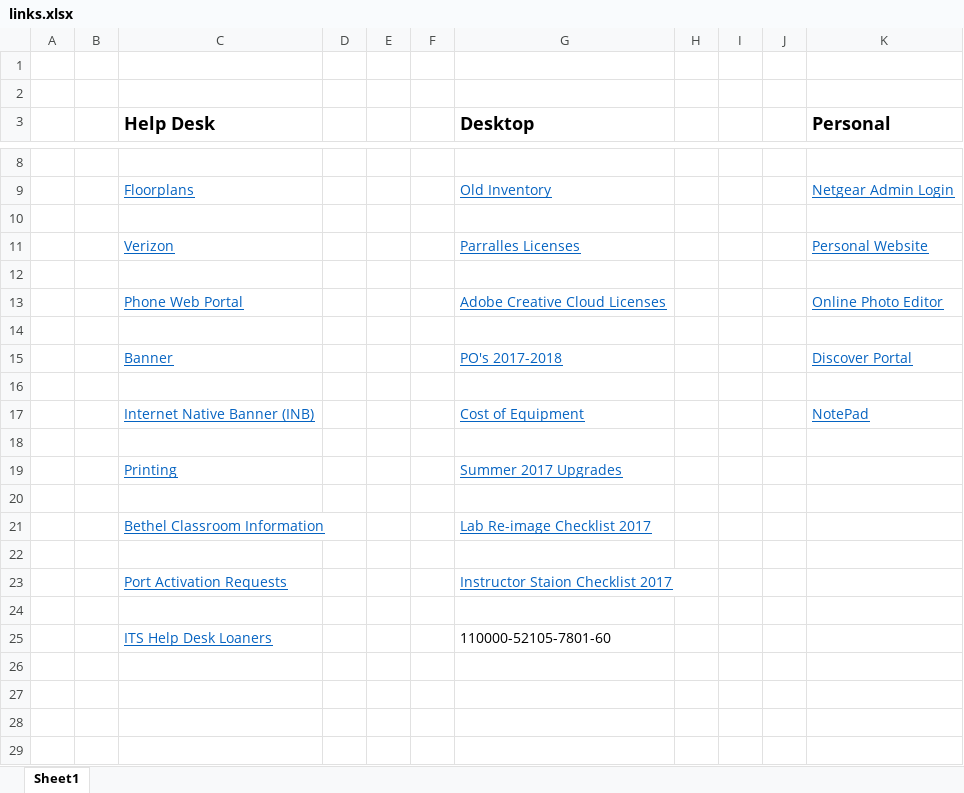
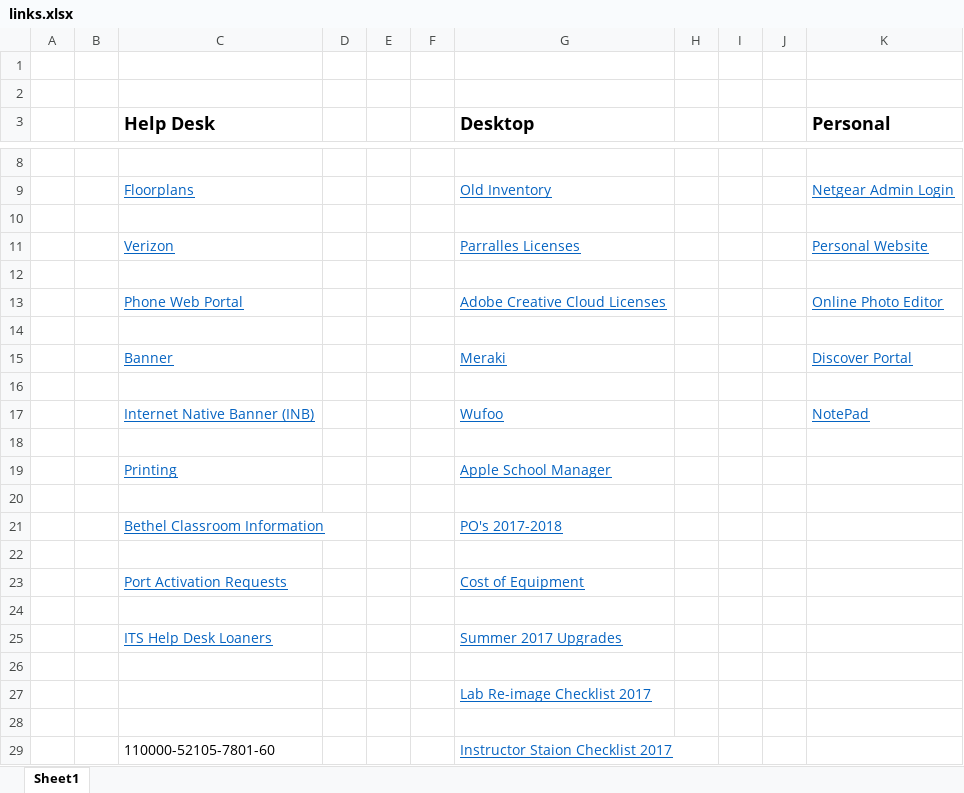
Before and after one commit to benjamin-john/benjamin-john.github.io, an Excel workbook: links.xlsx, sheet Sheet1, drawn as a sheet; only a part is shown, gaps mark what is left out; values as stored, in another font and other column widths than the file's, no borders; charts and pictures not drawn; addresses are those after the commit; the diff names each change by its address in the sheet, - before the commit and + after, or states it on an @@ line.

```diff
--- a/links.xlsx (sheet Sheet1)
+++ b/links.xlsx (sheet Sheet1)
-G15 (Desktop): PO's 2017-2018
+G15 (Desktop): Meraki
-G17 (Desktop): Cost of Equipment
+G17 (Desktop): Wufoo
-G19 (Desktop): Summer 2017 Upgrades
+G19 (Desktop): Apple School Manager
-G21 (Desktop): Lab Re-image Checklist 2017
+G21 (Desktop): PO's 2017-2018
-G23 (Desktop): Instructor Staion Checklist 2017
+G23 (Desktop): Cost of Equipment
+row 25:  |  | ITS Help Desk Loaners |  |  |  | Summer 2017 Upgrades
-row 26:  |  | ITS Help Desk Loaners |  |  |  | 110000-52105-7801-60
+row 26: (empty)
+row 27:  |  |  |  |  |  | Lab Re-image Checklist 2017
+row 28: (empty)
+row 29:  |  | 110000-52105-7801-60 |  |  |  | Instructor Staion Checklist 2017
```
Also changed, not shown: charts or pictures, 5 other files.
